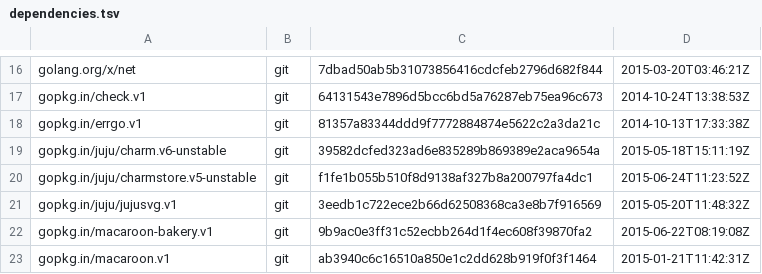
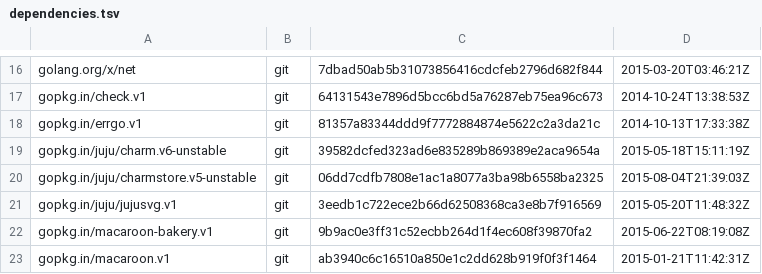
Before and after one commit to juju/charmrepo, a TSV file: dependencies.tsv, drawn as a sheet; only a part is shown, gaps mark what is left out.

```diff
--- a/dependencies.tsv
+++ b/dependencies.tsv
@@ -19,3 +19,3 @@ gopkg.in/errgo.v1	git	81357a83344ddd9f7772884874e5622c2a3da21c	2014-10-13T17:33:
 gopkg.in/juju/charm.v6-unstable	git	39582dcfed323ad6e835289b869389e2aca9654a	2015-05-18T15:11:19Z
-gopkg.in/juju/charmstore.v5-unstable	git	f1fe1b055b510f8d9138af327b8a200797fa4dc1	2015-06-24T11:23:52Z
+gopkg.in/juju/charmstore.v5-unstable	git	06dd7cdfb7808e1ac1a8077a3ba98b6558ba2325	2015-08-04T21:39:03Z
 gopkg.in/juju/jujusvg.v1	git	3eedb1c722ece2b66d62508368ca3e8b7f916569	2015-05-20T11:48:32Z
```
Also changed, not shown: 3 other files.
